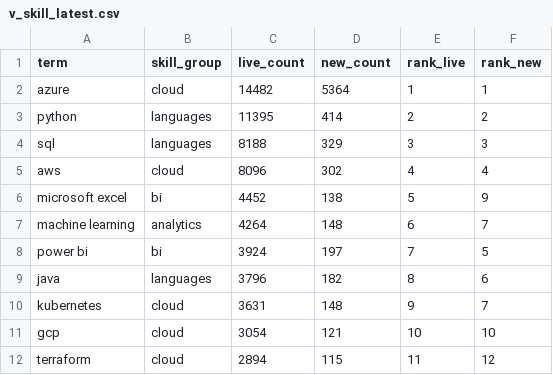
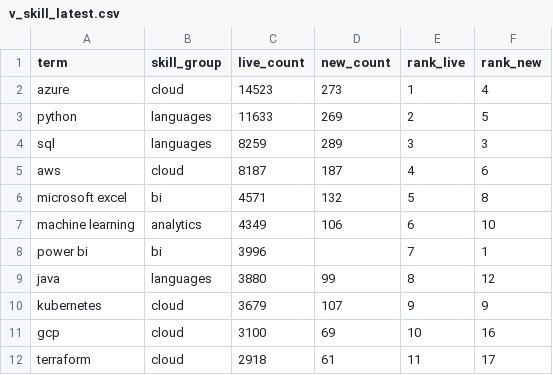
Before and after one commit to EbukaOkorie/uk-job-market, a CSV file: data/exports/v_skill_latest.csv, drawn as a sheet; only a part is shown; the diff covers the shown part only.

```diff
--- a/data/exports/v_skill_latest.csv
+++ b/data/exports/v_skill_latest.csv
@@ -1,12 +1,12 @@
 term,skill_group,live_count,new_count,rank_live,rank_new
-azure,cloud,14482,5364,1,1
-python,languages,11395,414,2,2
-sql,languages,8188,329,3,3
-aws,cloud,8096,302,4,4
-microsoft excel,bi,4452,138,5,9
-machine learning,analytics,4264,148,6,7
-power bi,bi,3924,197,7,5
-java,languages,3796,182,8,6
-kubernetes,cloud,3631,148,9,7
-gcp,cloud,3054,121,10,10
-terraform,cloud,2894,115,11,12
+azure,cloud,14523,273,1,4
+python,languages,11633,269,2,5
+sql,languages,8259,289,3,3
+aws,cloud,8187,187,4,6
+microsoft excel,bi,4571,132,5,8
+machine learning,analytics,4349,106,6,10
+power bi,bi,3996,,7,1
+java,languages,3880,99,8,12
+kubernetes,cloud,3679,107,9,9
+gcp,cloud,3100,69,10,16
+terraform,cloud,2918,61,11,17
```
Also changed, not shown: 51 edited cells elsewhere in this file, data/exports/v_salary_by_region.csv, data/exports/v_skill_trend.csv, 4 other files.
